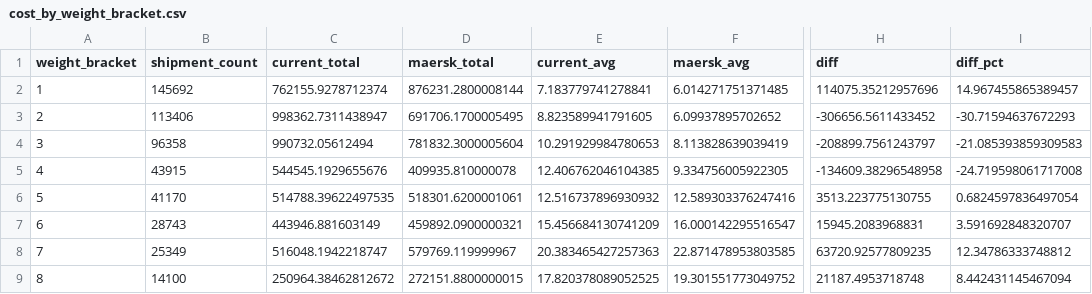
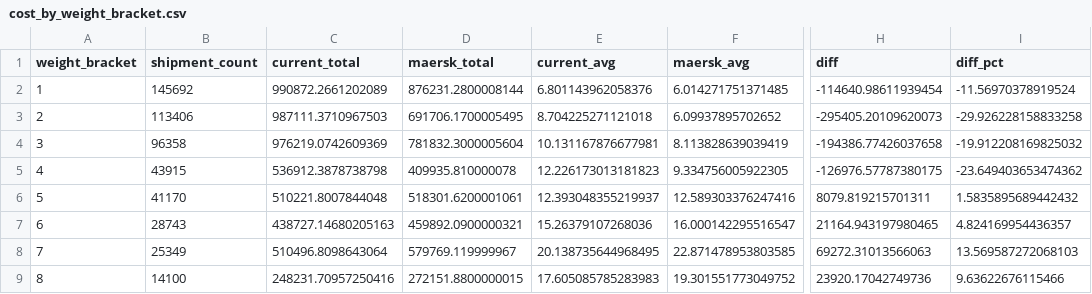
Before and after one commit to niklavsfelsbergs/SHIPPING-COSTS, a CSV file: analysis/US_2026_tenders/results/scenario_2_maersk_100/cost_by_weight_bracket.csv, drawn as a sheet; only a part is shown, gaps mark what is left out; the diff covers the shown part only; the diff names each change by its address in the sheet, - before the commit and + after, or states it on an @@ line.

```diff
--- a/analysis/US_2026_tenders/results/scenario_2_maersk_100/cost_by_weight_bracket.csv
+++ b/analysis/US_2026_tenders/results/scenario_2_maersk_100/cost_by_weight_bracket.csv
-C2 (current_total): 762155.9278712374
+C2 (current_total): 990872.2661202089
-E2 (current_avg): 7.183779741278841
+E2 (current_avg): 6.801143962058376
-H2 (diff): 114075.35212957696
+H2 (diff): -114640.98611939454
-I2 (diff_pct): 14.967455865389457
+I2 (diff_pct): -11.56970378919524
-C3 (current_total): 998362.7311438947
+C3 (current_total): 987111.3710967503
-E3 (current_avg): 8.823589941791605
+E3 (current_avg): 8.704225271121018
-H3 (diff): -306656.5611433452
+H3 (diff): -295405.20109620073
-I3 (diff_pct): -30.71594637672293
+I3 (diff_pct): -29.926228158833258
-C4 (current_total): 990732.05612494
+C4 (current_total): 976219.0742609369
-E4 (current_avg): 10.291929984780653
+E4 (current_avg): 10.131167876677981
-H4 (diff): -208899.7561243797
+H4 (diff): -194386.77426037658
-I4 (diff_pct): -21.085393859309583
+I4 (diff_pct): -19.912208169825032
-C5 (current_total): 544545.1929655676
+C5 (current_total): 536912.3878738798
-E5 (current_avg): 12.406762046104385
+E5 (current_avg): 12.226173013181823
-H5 (diff): -134609.38296548958
+H5 (diff): -126976.57787380175
-I5 (diff_pct): -24.719598061717008
+I5 (diff_pct): -23.649403653474362
-C6 (current_total): 514788.39622497535
+C6 (current_total): 510221.8007844048
-E6 (current_avg): 12.516737896930932
+E6 (current_avg): 12.393048355219937
-H6 (diff): 3513.223775130755
+H6 (diff): 8079.819215701311
-I6 (diff_pct): 0.6824597836497054
+I6 (diff_pct): 1.5835895689442432
-C7 (current_total): 443946.881603149
+C7 (current_total): 438727.14680205163
-E7 (current_avg): 15.456684130741209
+E7 (current_avg): 15.26379107268036
-H7 (diff): 15945.2083968831
+H7 (diff): 21164.943197980465
-I7 (diff_pct): 3.591692848320707
+I7 (diff_pct): 4.824169954436357
-C8 (current_total): 516048.1942218747
+C8 (current_total): 510496.8098643064
-E8 (current_avg): 20.383465427257363
+E8 (current_avg): 20.138735644968495
-H8 (diff): 63720.92577809235
+H8 (diff): 69272.31013566063
-I8 (diff_pct): 12.34786333748812
+I8 (diff_pct): 13.569587272068103
-C9 (current_total): 250964.38462812672
+C9 (current_total): 248231.70957250416
-E9 (current_avg): 17.820378089052525
+E9 (current_avg): 17.605085785283983
-H9 (diff): 21187.4953718748
+H9 (diff): 23920.17042749736
-I9 (diff_pct): 8.442431145467094
+I9 (diff_pct): 9.63622676115466
```
Also changed, not shown: 64 edited cells elsewhere in this file, analysis/US_2026_tenders/results/scenario_2_maersk_100/cost_by_packagetype.csv, analysis/US_2026_tenders/results/scenario_2_maersk_100/cost_by_zone.csv, 4 other files.
